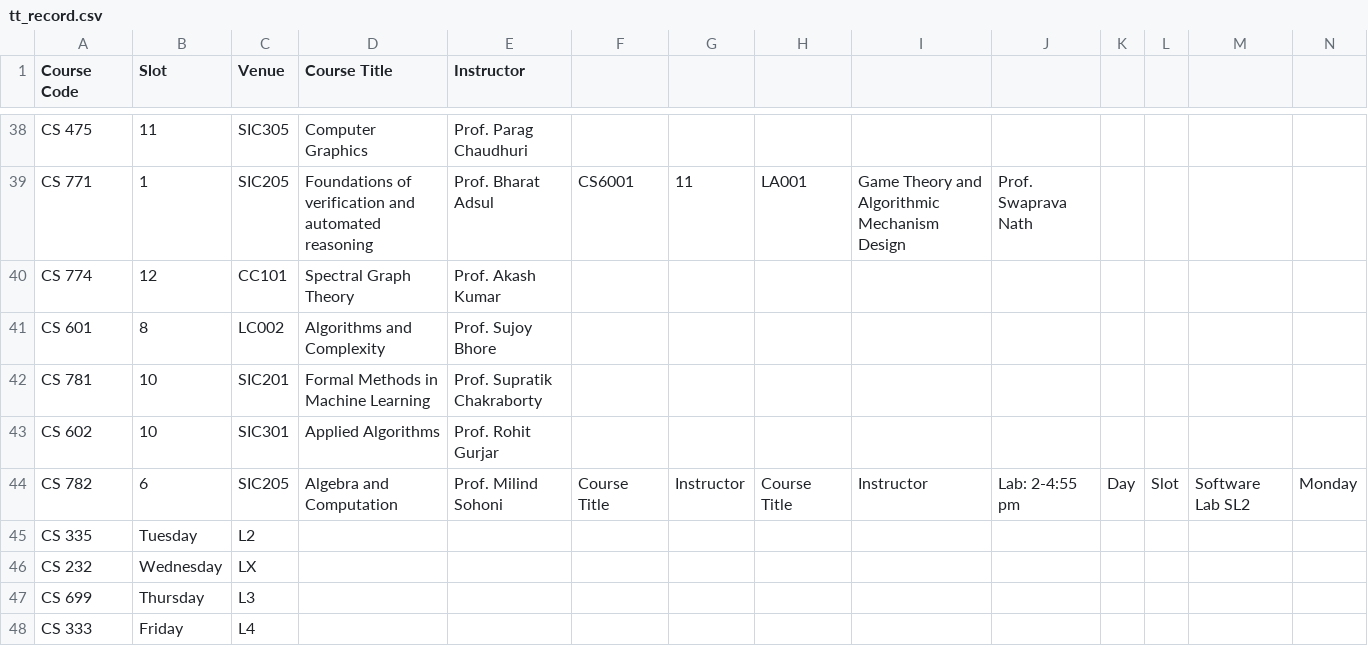
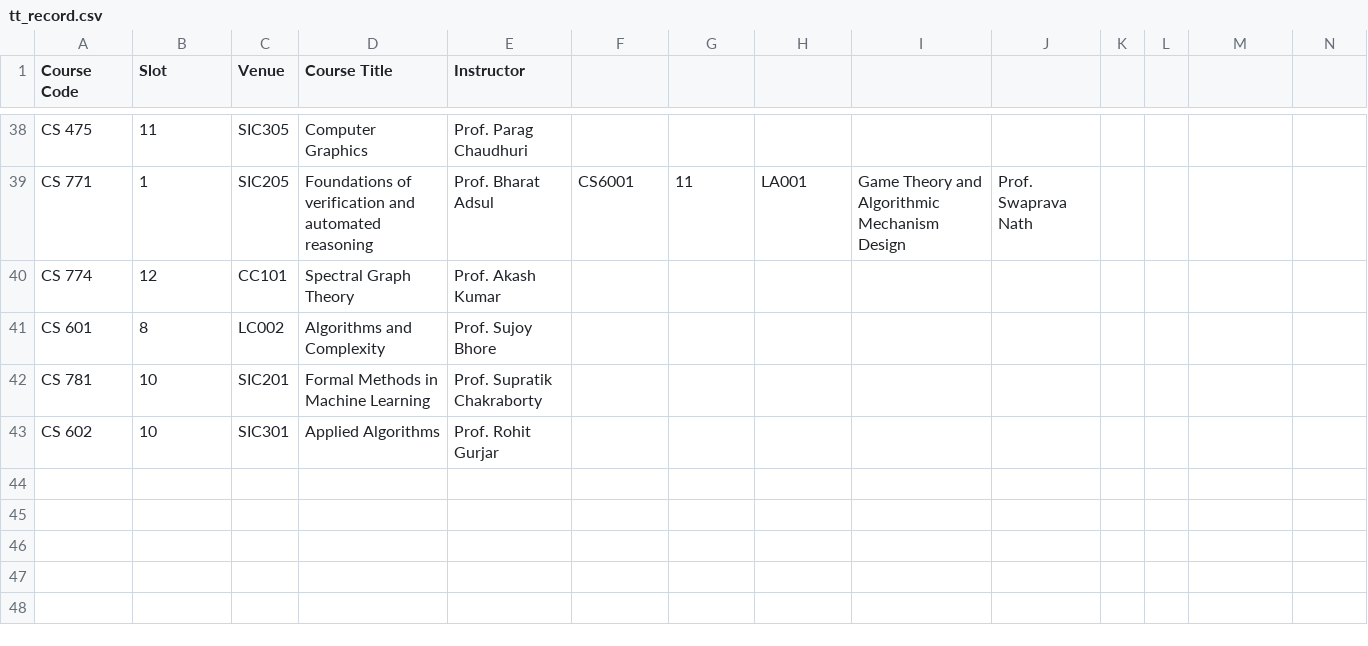
Before and after one commit to SwethaMagesh/course-analysis-swlab, a CSV file: MODULE-TIMETABLE/tt_record.csv, drawn as a sheet; only a part is shown, gaps mark what is left out; rows hold the shown columns only; the diff names each change by its address in the sheet, - before the commit and + after, or states it on an @@ line.

```diff
--- a/MODULE-TIMETABLE/tt_record.csv
+++ b/MODULE-TIMETABLE/tt_record.csv
-row 44: CS 782 | 6 | SIC205 | Algebra and Computation | Prof. Milind Sohoni | Course Title | Instructor | Course Title | Instructor | Lab: 2-4:55 pm | Day | Slot | Software Lab SL2 | Monday
-row 45: CS 335 | Tuesday | L2
-row 46: CS 232 | Wednesday | LX
-row 47: CS 699 | Thursday | L3
-row 48: CS 333 | Friday | L4
```
Also changed, not shown: 2 other files.
